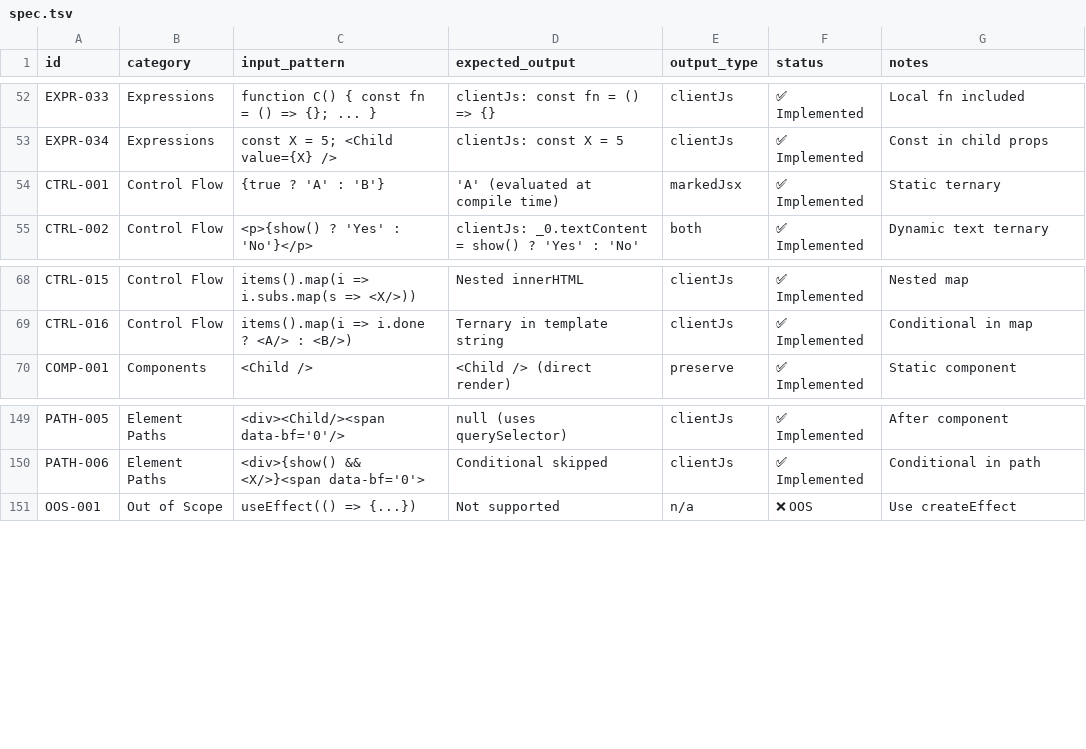
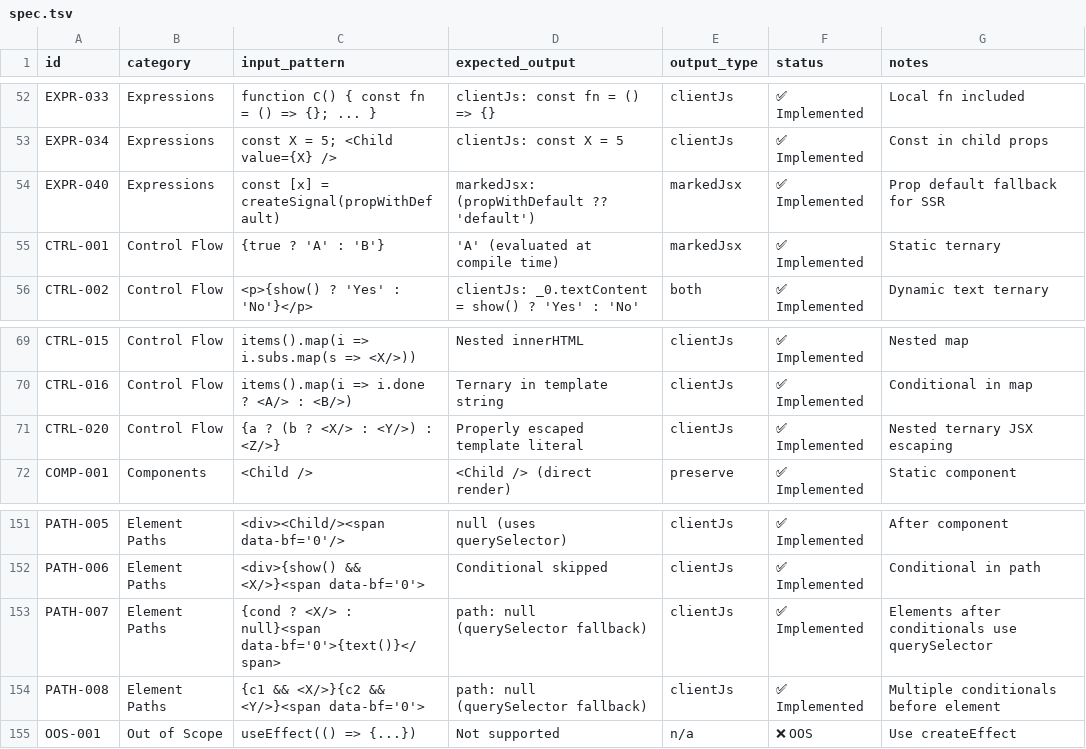
Before and after one commit to kfly8/barefootjs, a TSV file: spec/spec.tsv, drawn as a sheet; only a part is shown, gaps mark what is left out.

```diff
--- a/spec/spec.tsv
+++ b/spec/spec.tsv
@@ -53,2 +53,3 @@ EXPR-033	Expressions	function C() { const fn = () => {}; ... }	clientJs: const f
 EXPR-034	Expressions	const X = 5; <Child value={X} />	clientJs: const X = 5	clientJs	✅ Implemented	Const in child props
+EXPR-040	Expressions	const [x] = createSignal(propWithDefault)	markedJsx: (propWithDefault ?? 'default')	markedJsx	✅ Implemented	Prop default fallback for SSR
 CTRL-001	Control Flow	{true ? 'A' : 'B'}	'A' (evaluated at compile time)	markedJsx	✅ Implemented	Static ternary
@@ -69,2 +70,3 @@ CTRL-015	Control Flow	items().map(i => i.subs.map(s => <X/>))	Nested innerHTML	c
 CTRL-016	Control Flow	items().map(i => i.done ? <A/> : <B/>)	Ternary in template string	clientJs	✅ Implemented	Conditional in map
+CTRL-020	Control Flow	{a ? (b ? <X/> : <Y/>) : <Z/>}	Properly escaped template literal	clientJs	✅ Implemented	Nested ternary JSX escaping
 COMP-001	Components	<Child />	<Child /> (direct render)	preserve	✅ Implemented	Static component
@@ -150,2 +152,4 @@ PATH-005	Element Paths	<div><Child/><span data-bf='0'/>	null (uses querySelector
 PATH-006	Element Paths	<div>{show() && <X/>}<span data-bf='0'>	Conditional skipped	clientJs	✅ Implemented	Conditional in path
+PATH-007	Element Paths	{cond ? <X/> : null}<span data-bf='0'>{text()}</span>	path: null (querySelector fallback)	clientJs	✅ Implemented	Elements after conditionals use querySelector
+PATH-008	Element Paths	{c1 && <X/>}{c2 && <Y/>}<span data-bf='0'>	path: null (querySelector fallback)	clientJs	✅ Implemented	Multiple conditionals before element
 OOS-001	Out of Scope	useEffect(() => {...})	Not supported	n/a	❌ OOS	Use createEffect
```
Also changed, not shown: 7 other files.
